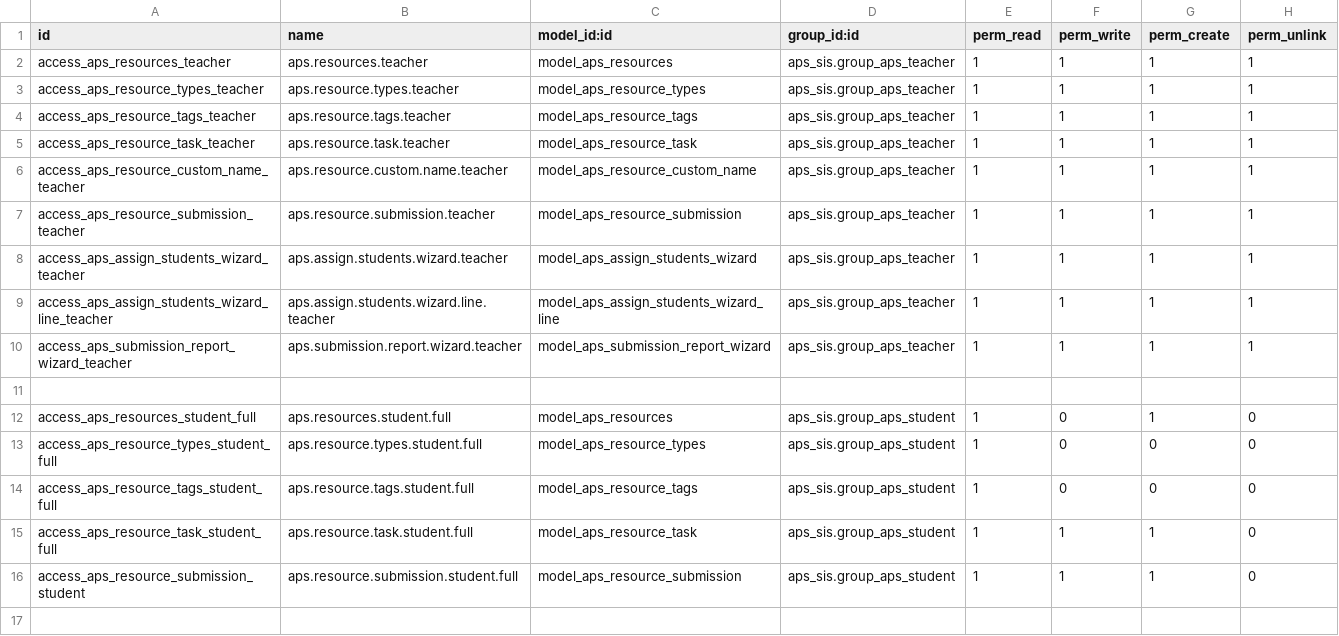
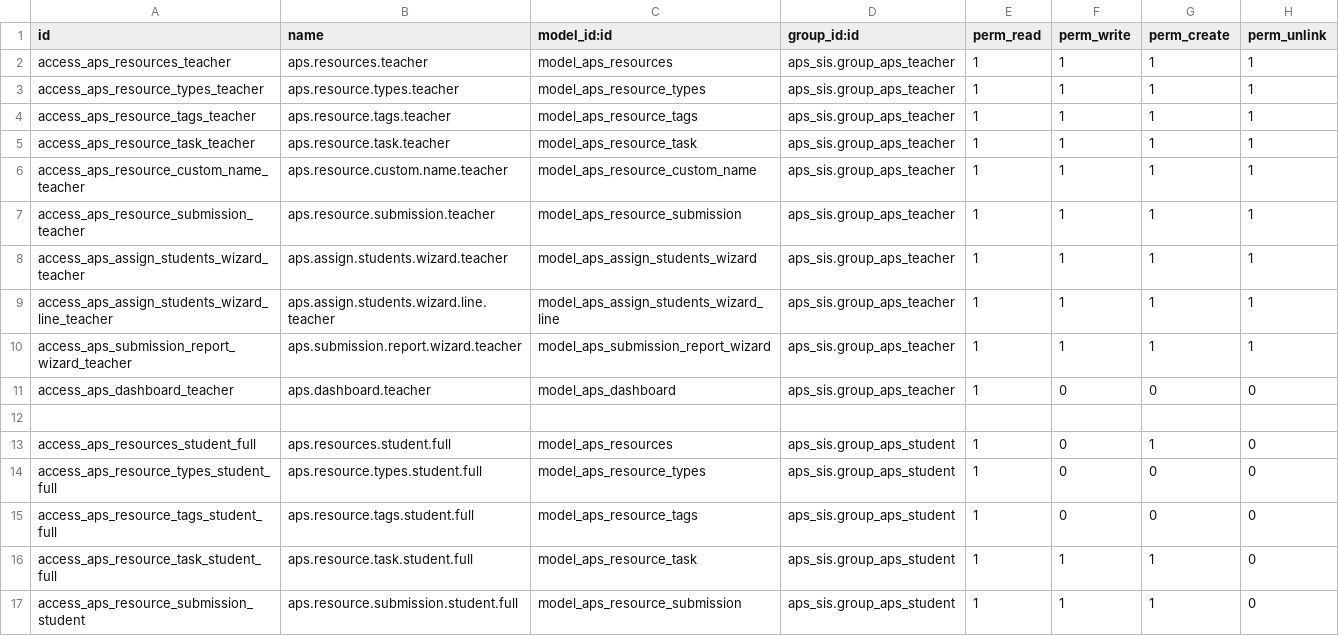
Before and after one commit to agrogers/aps_sis, a CSV file: security/ir.model.access.csv, drawn as a sheet; the diff names each change by its address in the sheet, - before the commit and + after, or states it on an @@ line.

Commit message:
Added dashboard

```diff
--- a/security/ir.model.access.csv
+++ b/security/ir.model.access.csv
+row 11: access_aps_dashboard_teacher | aps.dashboard.teacher | model_aps_dashboard | aps_sis.group_aps_teacher | 1 | 0 | 0 | 0
```
Also changed, not shown: 11 other files.
